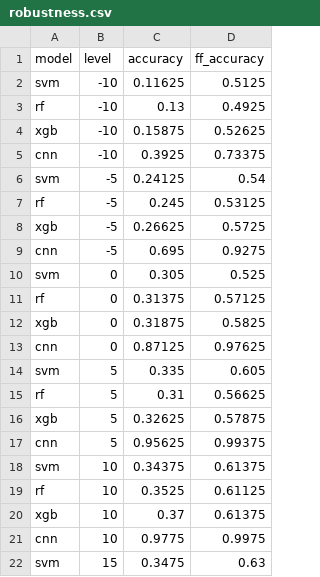
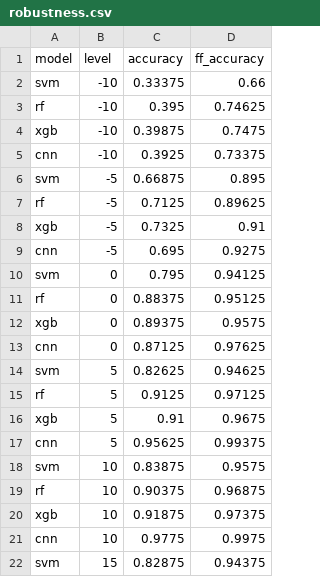
Before and after one commit to SoiledSalmon/Argus, a CSV file: results/signal/synthetic/robustness.csv, drawn as a sheet; only a part is shown; the diff covers the shown part only.

```diff
--- a/results/signal/synthetic/robustness.csv
+++ b/results/signal/synthetic/robustness.csv
@@ -1,22 +1,22 @@
 model,level,accuracy,ff_accuracy
-svm,-10,0.11625,0.5125
-rf,-10,0.13,0.4925
-xgb,-10,0.15875,0.52625
+svm,-10,0.33375,0.66
+rf,-10,0.395,0.74625
+xgb,-10,0.39875,0.7475
 cnn,-10,0.3925,0.73375
-svm,-5,0.24125,0.54
-rf,-5,0.245,0.53125
-xgb,-5,0.26625,0.5725
+svm,-5,0.66875,0.895
+rf,-5,0.7125,0.89625
+xgb,-5,0.7325,0.91
 cnn,-5,0.695,0.9275
-svm,0,0.305,0.525
-rf,0,0.31375,0.57125
-xgb,0,0.31875,0.5825
+svm,0,0.795,0.94125
+rf,0,0.88375,0.95125
+xgb,0,0.89375,0.9575
 cnn,0,0.87125,0.97625
-svm,5,0.335,0.605
-rf,5,0.31,0.56625
-xgb,5,0.32625,0.57875
+svm,5,0.82625,0.94625
+rf,5,0.9125,0.97125
+xgb,5,0.91,0.9675
 cnn,5,0.95625,0.99375
-svm,10,0.34375,0.61375
-rf,10,0.3525,0.61125
-xgb,10,0.37,0.61375
+svm,10,0.83875,0.9575
+rf,10,0.90375,0.96875
+xgb,10,0.91875,0.97375
 cnn,10,0.9775,0.9975
-svm,15,0.3475,0.63
+svm,15,0.82875,0.94375
```
Also changed, not shown: 10 edited cells elsewhere in this file, results/signal/synthetic/breakdown.csv, results/signal/synthetic/summary.csv, 1 other file.
